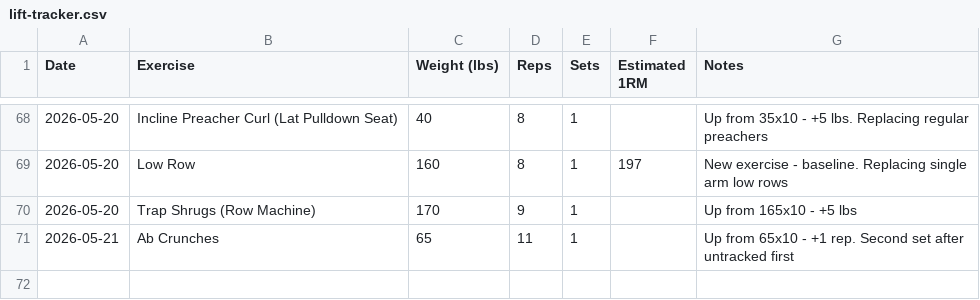
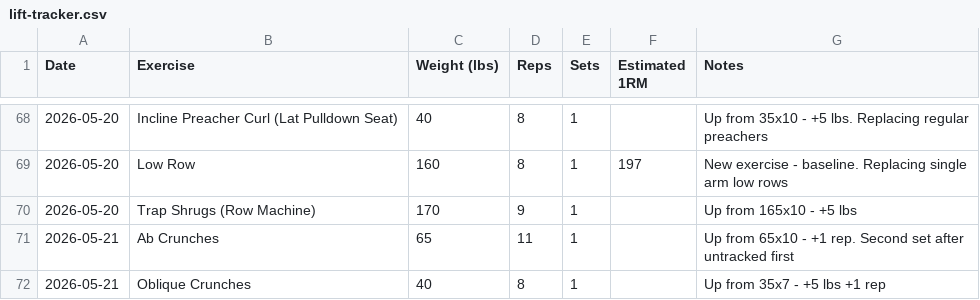
Before and after one commit to needhamcookn-creator/Portfolio, a CSV file: training-tracker/lift-tracker.csv, drawn as a sheet; only a part is shown, gaps mark what is left out.

```diff
--- a/training-tracker/lift-tracker.csv
+++ b/training-tracker/lift-tracker.csv
@@ -71 +71,2 @@ Date,Exercise,Weight (lbs),Reps,Sets,Estimated 1RM,Notes
 2026-05-21,Ab Crunches,65,11,1,,Up from 65x10 - +1 rep. Second set after untracked first
+2026-05-21,Oblique Crunches,40,8,1,,Up from 35x7 - +5 lbs +1 rep
```
